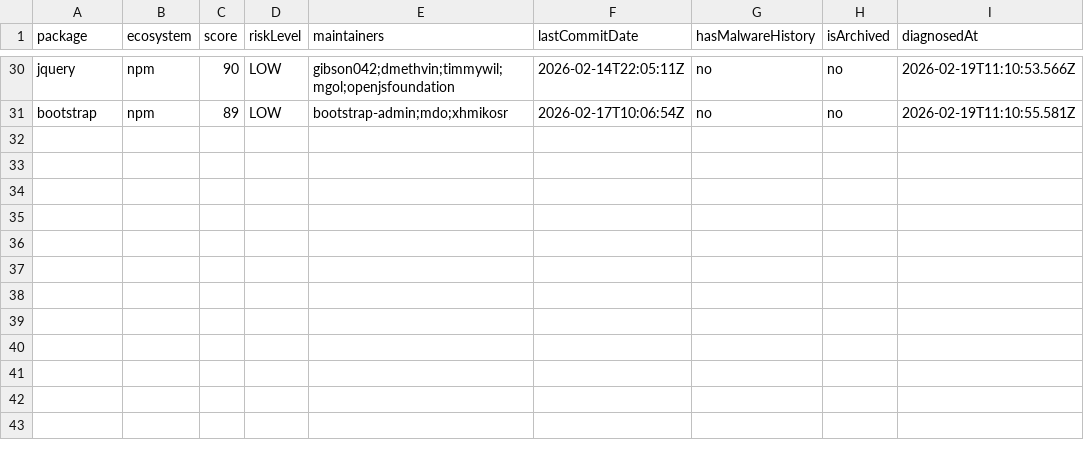
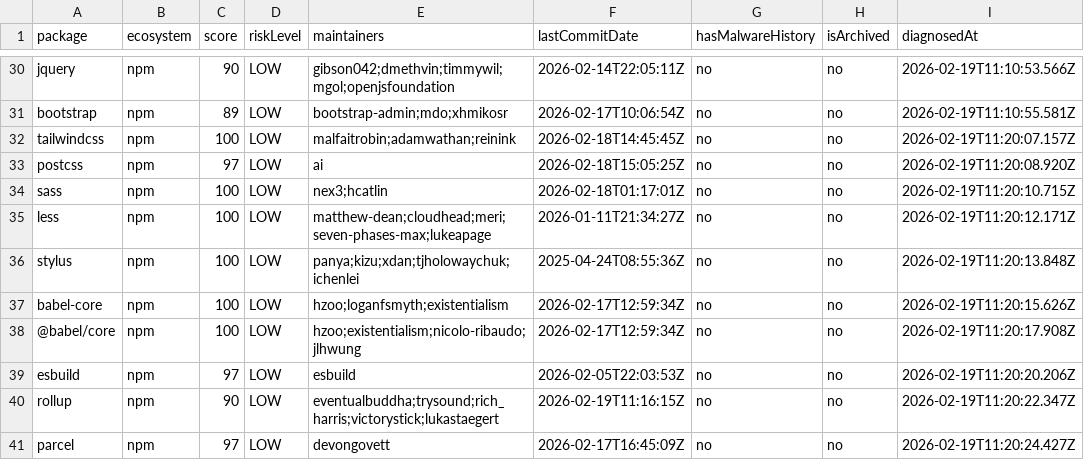
Before and after one commit to taku-tez/RepVet, a CSV file: batch-results/summary.csv, drawn as a sheet; only a part is shown, gaps mark what is left out; the diff names each change by its address in the sheet, - before the commit and + after, or states it on an @@ line.

Commit message:
batch: OSS診断結果追加 (Batch #4)

```diff
--- a/batch-results/summary.csv
+++ b/batch-results/summary.csv
+row 32: tailwindcss | npm | 100 | LOW | malfaitrobin;adamwathan;reinink | 2026-02-18T14:45:45Z | no | no | 2026-02-19T11:20:07.157Z
+row 33: postcss | npm | 97 | LOW | ai | 2026-02-18T15:05:25Z | no | no | 2026-02-19T11:20:08.920Z
+row 34: sass | npm | 100 | LOW | nex3;hcatlin | 2026-02-18T01:17:01Z | no | no | 2026-02-19T11:20:10.715Z
+row 35: less | npm | 100 | LOW | matthew-dean;cloudhead;meri;seven-phases-max;lukeapage | 2026-01-11T21:34:27Z | no | no | 2026-02-19T11:20:12.171Z
+row 36: stylus | npm | 100 | LOW | panya;kizu;xdan;tjholowaychuk;ichenlei | 2025-04-24T08:55:36Z | no | no | 2026-02-19T11:20:13.848Z
+row 37: babel-core | npm | 100 | LOW | hzoo;loganfsmyth;existentialism | 2026-02-17T12:59:34Z | no | no | 2026-02-19T11:20:15.626Z
+row 38: @babel/core | npm | 100 | LOW | hzoo;existentialism;nicolo-ribaudo;jlhwung | 2026-02-17T12:59:34Z | no | no | 2026-02-19T11:20:17.908Z
+row 39: esbuild | npm | 97 | LOW | esbuild | 2026-02-05T22:03:53Z | no | no | 2026-02-19T11:20:20.206Z
+row 40: rollup | npm | 90 | LOW | eventualbuddha;trysound;rich_harris;victorystick;lukastaegert | 2026-02-19T11:16:15Z | no | no | 2026-02-19T11:20:22.347Z
+row 41: parcel | npm | 97 | LOW | devongovett | 2026-02-17T16:45:09Z | no | no | 2026-02-19T11:20:24.427Z
```
Also changed, not shown: 11 other files.
